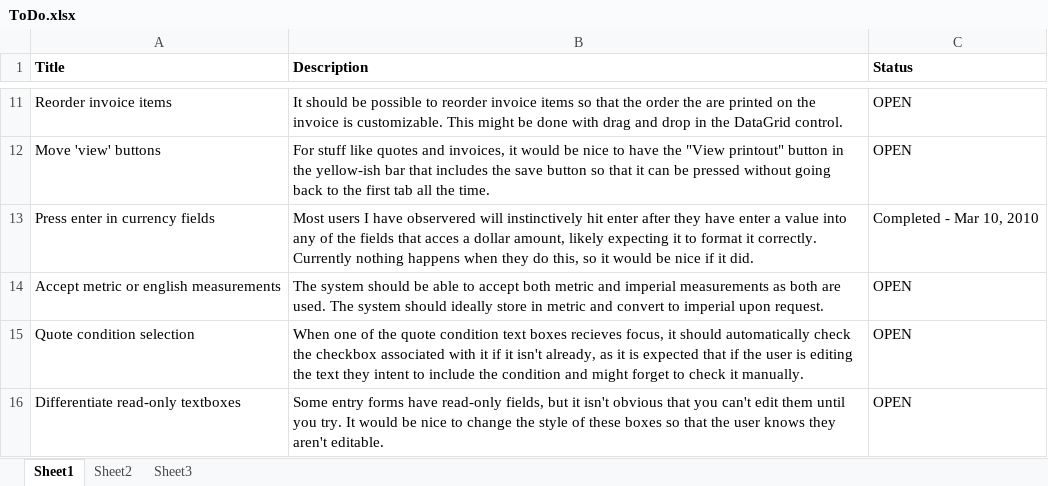
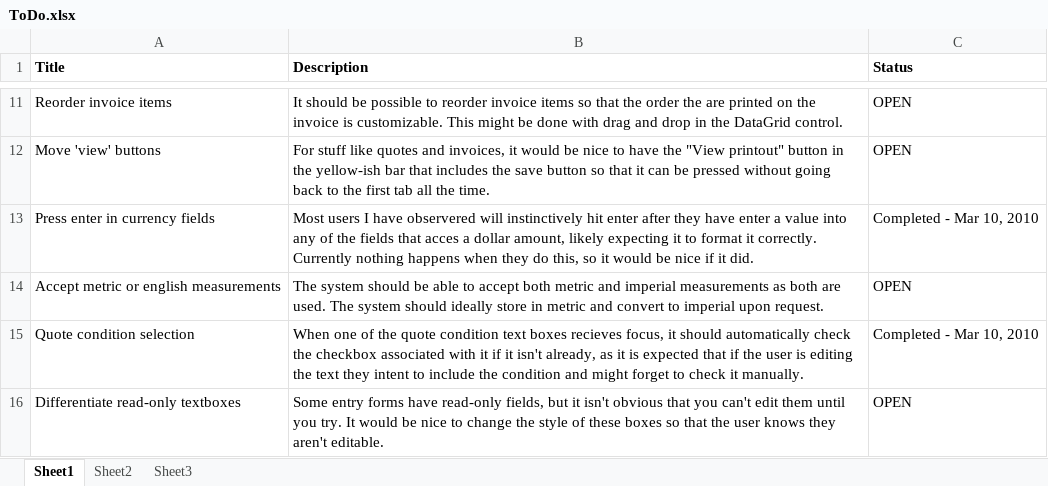
Before and after one commit to antrica-labs/heavy-haul-dispatch, an Excel workbook: Documents/ToDo.xlsx, sheet Sheet1, drawn as a sheet; only a part is shown, gaps mark what is left out; values as stored, in another font and other column widths than the file's, no borders; the diff names each change by its address in the sheet, - before the commit and + after, or states it on an @@ line.

```diff
--- a/Documents/ToDo.xlsx (sheet Sheet1)
+++ b/Documents/ToDo.xlsx (sheet Sheet1)
-C15 (Status): OPEN
+C15 (Status): Completed - Mar 10, 2010
```
Also changed, not shown: 1 other file.
